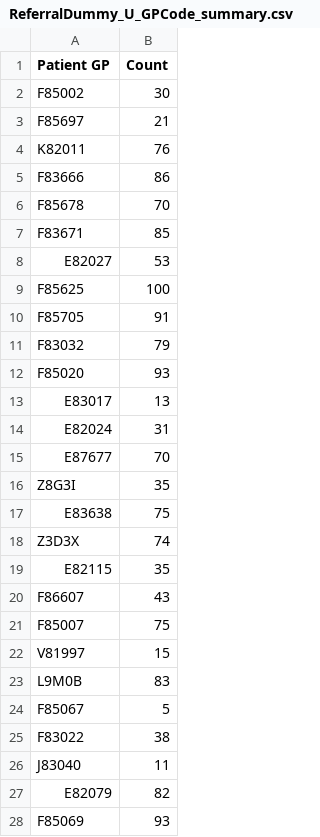
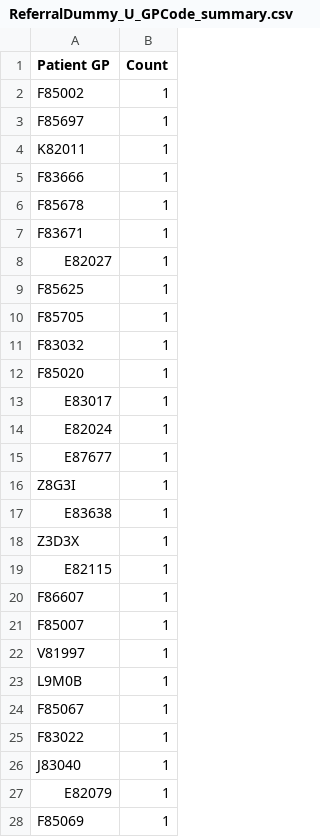
Before and after one commit to SarahHoustonGH/Diagnostic_HealthEquityAudit, a CSV file: Stage1Outputs/ReferralDummy_U_GPCode_summary.csv, drawn as a sheet; only a part is shown; the diff covers the shown part only.

```diff
--- a/Stage1Outputs/ReferralDummy_U_GPCode_summary.csv
+++ b/Stage1Outputs/ReferralDummy_U_GPCode_summary.csv
@@ -1,28 +1,28 @@
 Patient GP,Count
-F85002,30
-F85697,21
-K82011,76
-F83666,86
-F85678,70
-F83671,85
-E82027,53
-F85625,100
-F85705,91
-F83032,79
-F85020,93
-E83017,13
-E82024,31
-E87677,70
-Z8G3I,35
-E83638,75
-Z3D3X,74
-E82115,35
-F86607,43
-F85007,75
-V81997,15
-L9M0B,83
-F85067,5
-F83022,38
-J83040,11
-E82079,82
-F85069,93
+F85002,1
+F85697,1
+K82011,1
+F83666,1
+F85678,1
+F83671,1
+E82027,1
+F85625,1
+F85705,1
+F83032,1
+F85020,1
+E83017,1
+E82024,1
+E87677,1
+Z8G3I,1
+E83638,1
+Z3D3X,1
+E82115,1
+F86607,1
+F85007,1
+V81997,1
+L9M0B,1
+F85067,1
+F83022,1
+J83040,1
+E82079,1
+F85069,1
```
Also changed, not shown: 40 edited cells elsewhere in this file, Stage1Outputs/CDCReferralDummy_U_GPCode_summary.csv, Stage1Outputs/Merged_U_GP_IMD.csv, 11 other files.
